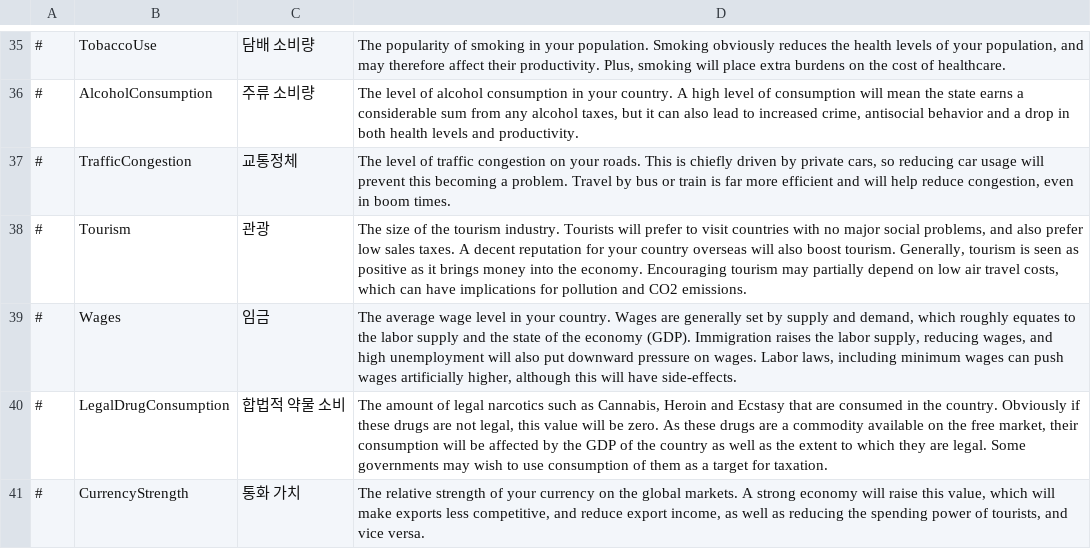
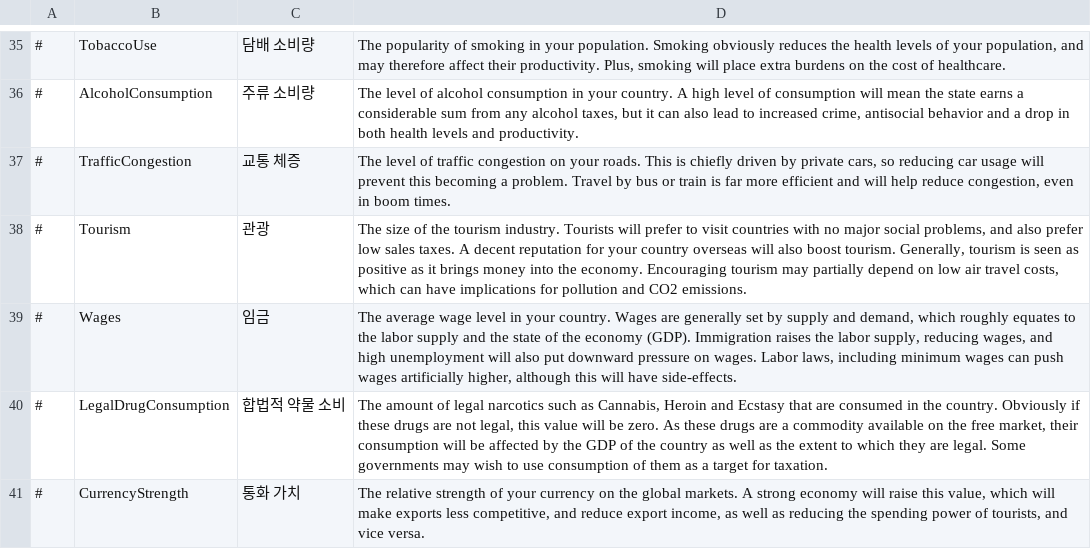
Before and after one commit to whiteforce4/Democracy4KoreanTranslation, a CSV file: Korean/simulation.csv, drawn as a sheet; only a part is shown, gaps mark what is left out.

Commit message:
Update simulation.csv
situation에서 gridlock을 교통 정체로 해놨는데 traffic congestion도 교통정체길래 이거를 교통체증으로 바꿨음. 별로 헷갈릴 가능성이 높다 생각하지 않고 사실 gridlock의 유일한 원인이 congestion이라 헷갈려도 문제가 없지만 어쨌든 단어를 다르게 쓰기는 해야함.

```diff
--- a/Korean/simulation.csv
+++ b/Korean/simulation.csv
@@ -36,3 +36,3 @@
 #,AlcoholConsumption,주류 소비량,"The level of alcohol consumption in your country.  A high level of consumption will mean the state earns a considerable sum from any alcohol taxes, but it can also lead to increased crime, antisocial behavior and a drop in both health levels and productivity."
-#,TrafficCongestion,교통정체,"The level of traffic congestion on your roads. This is chiefly driven by private cars, so reducing car usage will prevent this becoming a problem. Travel by bus or train is far more efficient and will help reduce congestion, even in boom times."
+#,TrafficCongestion,교통 체증,"The level of traffic congestion on your roads. This is chiefly driven by private cars, so reducing car usage will prevent this becoming a problem. Travel by bus or train is far more efficient and will help reduce congestion, even in boom times."
 #,Tourism,관광,"The size of the tourism industry. Tourists will prefer to visit countries with no major social problems, and also prefer low sales taxes. A decent reputation for your country overseas will also boost tourism. Generally, tourism is seen as positive as it brings money into the economy. Encouraging tourism may partially depend on low air travel costs, which can have implications for pollution and CO2 emissions."
```
